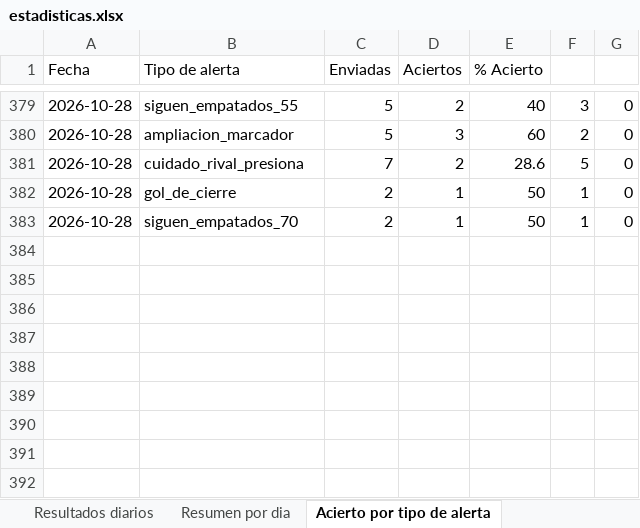
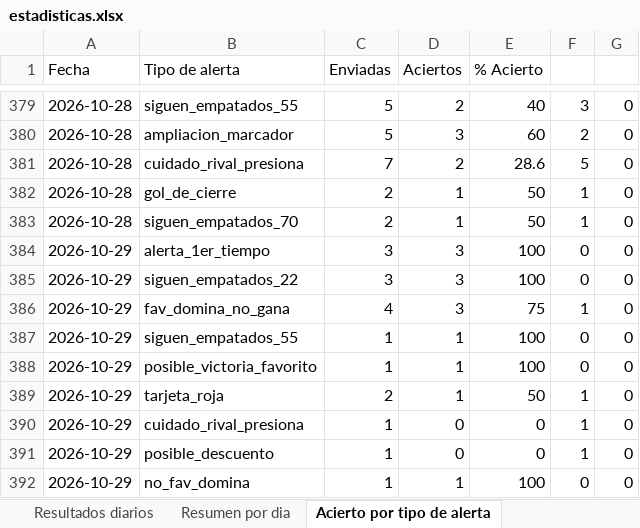
Before and after one commit to erikolivo/Mimoexcel, an Excel workbook: data/estadisticas.xlsx, sheet Acierto por tipo de alerta, drawn as a sheet; only a part is shown, gaps mark what is left out; values as stored, in another font and other column widths than the file's, no borders; the diff names each change by its address in the sheet, - before the commit and + after, or states it on an @@ line.

```diff
--- a/data/estadisticas.xlsx (sheet Acierto por tipo de alerta)
+++ b/data/estadisticas.xlsx (sheet Acierto por tipo de alerta)
+row 384: 2026-10-29 | alerta_1er_tiempo | 3 | 3 | 100 | 0 | 0
+row 385: 2026-10-29 | siguen_empatados_22 | 3 | 3 | 100 | 0 | 0
+row 386: 2026-10-29 | fav_domina_no_gana | 4 | 3 | 75 | 1 | 0
+row 387: 2026-10-29 | siguen_empatados_55 | 1 | 1 | 100 | 0 | 0
+row 388: 2026-10-29 | posible_victoria_favorito | 1 | 1 | 100 | 0 | 0
+row 389: 2026-10-29 | tarjeta_roja | 2 | 1 | 50 | 1 | 0
+row 390: 2026-10-29 | cuidado_rival_presiona | 1 | 0 | 0 | 1 | 0
+row 391: 2026-10-29 | posible_descuento | 1 | 0 | 0 | 1 | 0
+row 392: 2026-10-29 | no_fav_domina | 1 | 1 | 100 | 0 | 0
```
Also changed, not shown: sheet Resultados diarios, sheet Resumen por dia, 7 other files.
